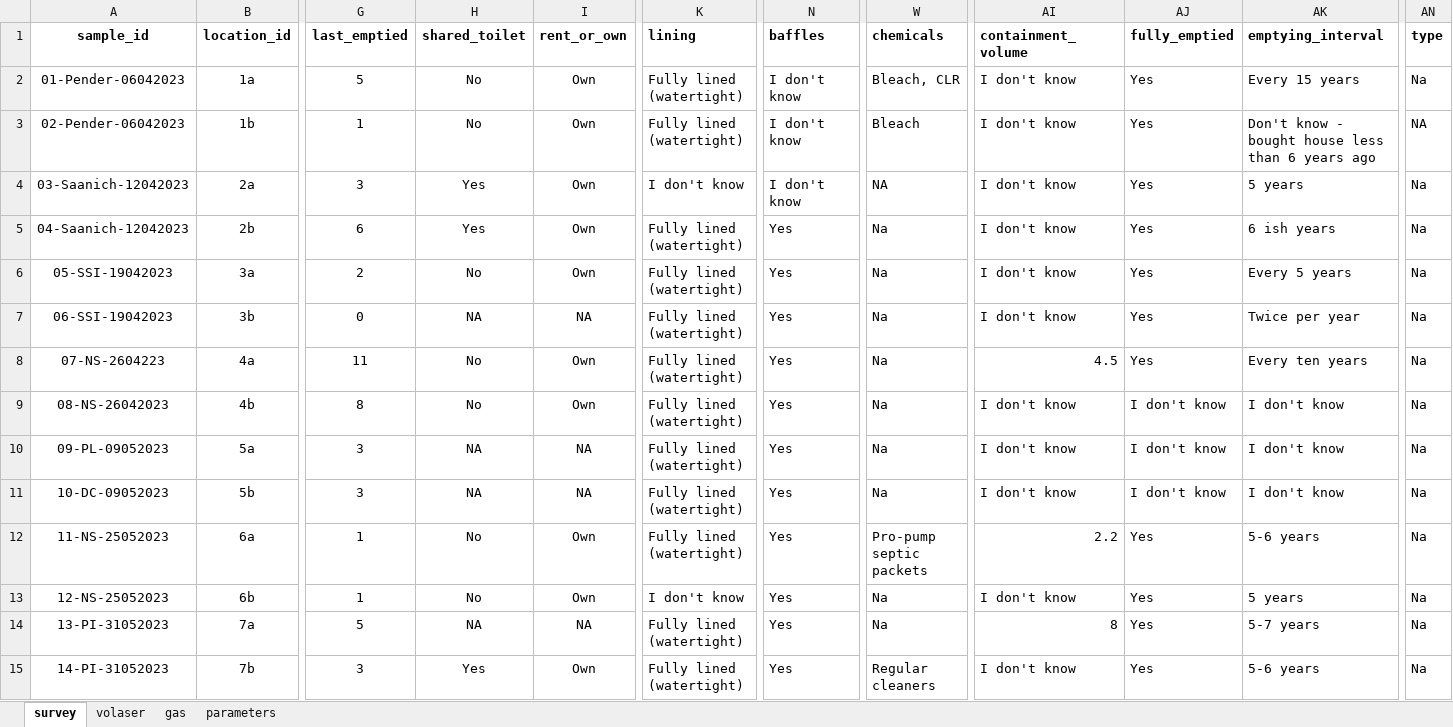
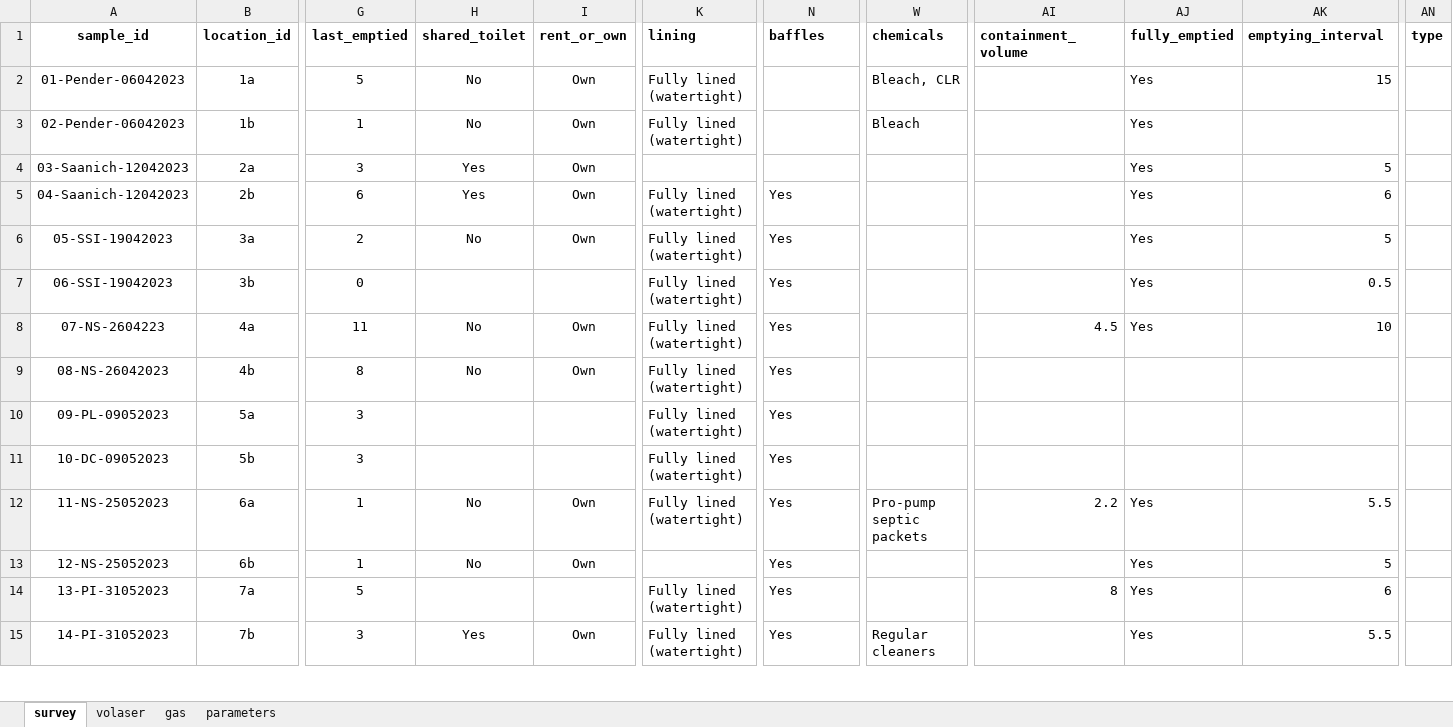
Before and after one commit to openwashdata/fecalcanuga, an Excel workbook: data-raw/rawdata_edited.xlsx, sheet survey, drawn as a sheet; only a part is shown, gaps mark what is left out; values as stored, in another font and other column widths than the file's, no borders; the diff covers the shown part only; the diff names each change by its address in the sheet, - before the commit and + after, or states it on an @@ line.

Commit message:
Update data_processing code

```diff
--- a/data-raw/rawdata_edited.xlsx (sheet survey)
+++ b/data-raw/rawdata_edited.xlsx (sheet survey)
-N2:N4 (baffles): I don't know
+N2:N4 (baffles): (empty)
-AI2:AI7 (containment_volume): I don't know
+AI2:AI7 (containment_volume): (empty)
-AK2 (emptying_interval): Every 15 years
+AK2 (emptying_interval): 15
-AN2 (type): Na
+AN2 (type): (empty)
-AK3 (emptying_interval): Don't know - bought house less than 6 years ago
+AK3 (emptying_interval): (empty)
-AN3 (type): NA
+AN3 (type): (empty)
-K4 (lining): I don't know
+K4 (lining): (empty)
-W4 (chemicals): NA
+W4 (chemicals): (empty)
-AK4 (emptying_interval): 5 years
+AK4 (emptying_interval): 5
-AN4:AN15 (type): Na
+AN4:AN15 (type): (empty)
-W5:W11 (chemicals): Na
+W5:W11 (chemicals): (empty)
-AK5 (emptying_interval): 6 ish years
+AK5 (emptying_interval): 6
-AK6 (emptying_interval): Every 5 years
+AK6 (emptying_interval): 5
-H7 (shared_toilet): NA
+H7 (shared_toilet): (empty)
-I7 (rent_or_own): NA
+I7 (rent_or_own): (empty)
-AK7 (emptying_interval): Twice per year
+AK7 (emptying_interval): 0.5
-AK8 (emptying_interval): Every ten years
+AK8 (emptying_interval): 10
-AI9:AI11 (containment_volume): I don't know
+AI9:AI11 (containment_volume): (empty)
-AJ9:AJ11 (fully_emptied): I don't know
+AJ9:AJ11 (fully_emptied): (empty)
-AK9:AK11 (emptying_interval): I don't know
+AK9:AK11 (emptying_interval): (empty)
-H10:H11 (shared_toilet): NA
+H10:H11 (shared_toilet): (empty)
-I10:I11 (rent_or_own): NA
+I10:I11 (rent_or_own): (empty)
-AK12 (emptying_interval): 5-6 years
+AK12 (emptying_interval): 5.5
-K13 (lining): I don't know
+K13 (lining): (empty)
-W13:W14 (chemicals): Na
+W13:W14 (chemicals): (empty)
-AI13 (containment_volume): I don't know
+AI13 (containment_volume): (empty)
-AK13 (emptying_interval): 5 years
+AK13 (emptying_interval): 5
-H14 (shared_toilet): NA
+H14 (shared_toilet): (empty)
-I14 (rent_or_own): NA
+I14 (rent_or_own): (empty)
-AK14 (emptying_interval): 5-7 years
+AK14 (emptying_interval): 6
-AI15 (containment_volume): I don't know
+AI15 (containment_volume): (empty)
-AK15 (emptying_interval): 5-6 years
+AK15 (emptying_interval): 5.5
```
Also changed, not shown: 95 edited cells elsewhere in this sheet, 14 other files.
